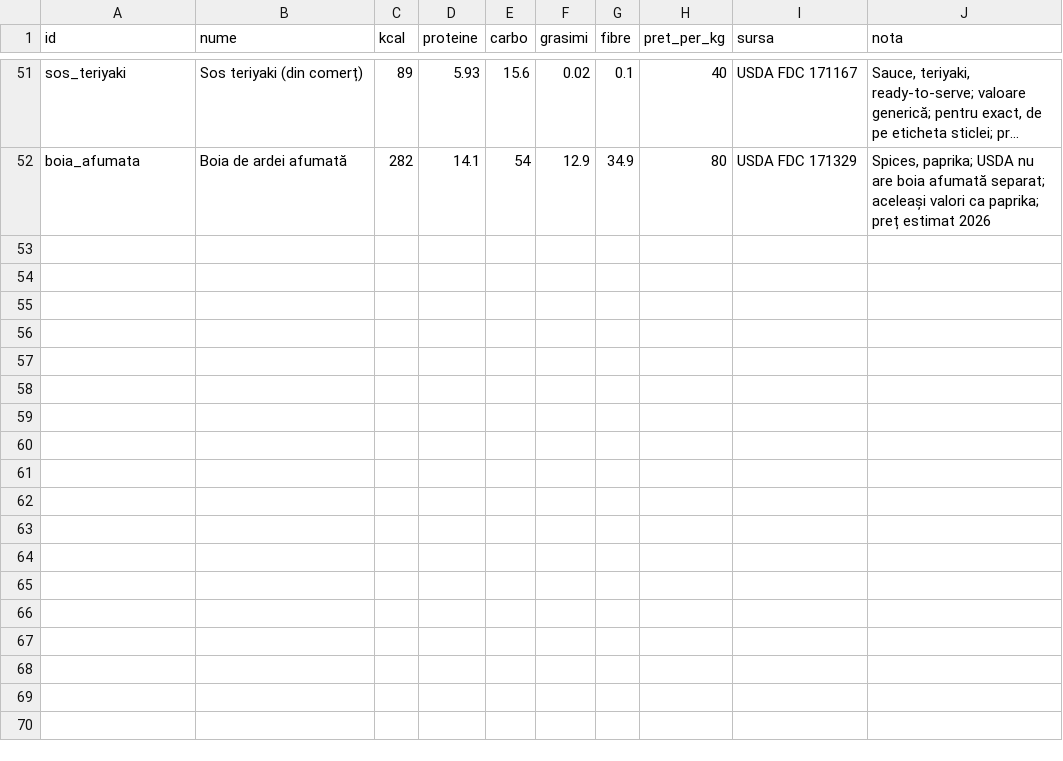
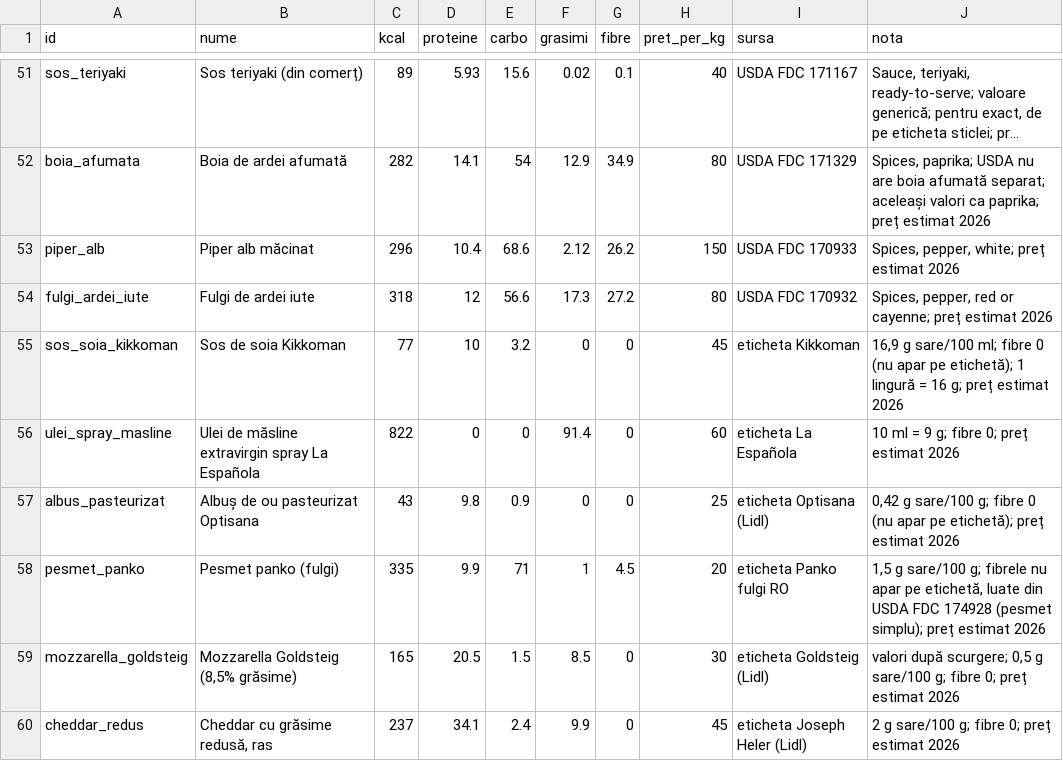
Before and after one commit to DeradFromHell/retete, a CSV file: ingrediente.csv, drawn as a sheet; only a part is shown, gaps mark what is left out; long unchanged cells end in …; the diff names each change by its address in the sheet, - before the commit and + after, or states it on an @@ line.

```diff
--- a/ingrediente.csv
+++ b/ingrediente.csv
+row 53: piper_alb | Piper alb măcinat | 296 | 10.4 | 68.6 | 2.12 | 26.2 | 150 | USDA FDC 170933 | Spices, pepper, white; preț estimat 2026
+row 54: fulgi_ardei_iute | Fulgi de ardei iute | 318 | 12 | 56.6 | 17.3 | 27.2 | 80 | USDA FDC 170932 | Spices, pepper, red or cayenne; preț estimat 2026
+row 55: sos_soia_kikkoman | Sos de soia Kikkoman | 77 | 10 | 3.2 | 0 | 0 | 45 | eticheta Kikkoman | 16,9 g sare/100 ml; fibre 0 (nu apar pe etichetă); 1 lingură = 16 g; preț estimat 2026
+row 56: ulei_spray_masline | Ulei de măsline extravirgin spray La Española | 822 | 0 | 0 | 91.4 | 0 | 60 | eticheta La Española | 10 ml = 9 g; fibre 0; preț estimat 2026
+row 57: albus_pasteurizat | Albuș de ou pasteurizat Optisana | 43 | 9.8 | 0.9 | 0 | 0 | 25 | eticheta Optisana (Lidl) | 0,42 g sare/100 g; fibre 0 (nu apar pe etichetă); preț estimat 2026
+row 58: pesmet_panko | Pesmet panko (fulgi) | 335 | 9.9 | 71 | 1 | 4.5 | 20 | eticheta Panko fulgi RO | 1,5 g sare/100 g; fibrele nu apar pe etichetă, luate din USDA FDC 174928 (pesmet simplu); preț estimat 2026
+row 59: mozzarella_goldsteig | Mozzarella Goldsteig (8,5% grăsime) | 165 | 20.5 | 1.5 | 8.5 | 0 | 30 | eticheta Goldsteig (Lidl) | valori după scurgere; 0,5 g sare/100 g; fibre 0; preț estimat 2026
+row 60: cheddar_redus | Cheddar cu grăsime redusă, ras | 237 | 34.1 | 2.4 | 9.9 | 0 | 45 | eticheta Joseph Heler (Lidl) | 2 g sare/100 g; fibre 0; preț estimat 2026
```
Also changed, not shown: 2 other files.
